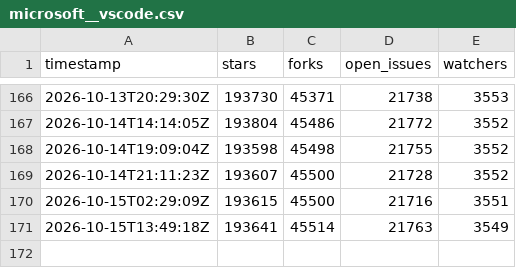
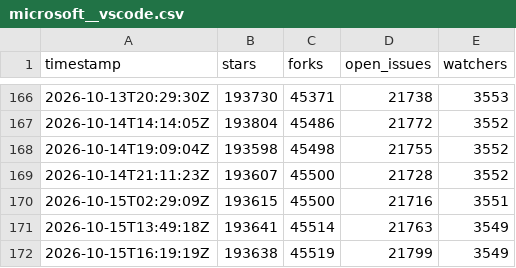
Before and after one commit to tanvirul-islam-rifat/Repo-Pulse, a CSV file: data/microsoft__vscode.csv, drawn as a sheet; only a part is shown, gaps mark what is left out; the diff names each change by its address in the sheet, - before the commit and + after, or states it on an @@ line.

```diff
--- a/data/microsoft__vscode.csv
+++ b/data/microsoft__vscode.csv
+row 172: 2026-10-15T16:19:19Z | 193638 | 45519 | 21799 | 3549
```
Also changed, not shown: data/facebook__react.csv, data/kubernetes__kubernetes.csv, 5 other files.
